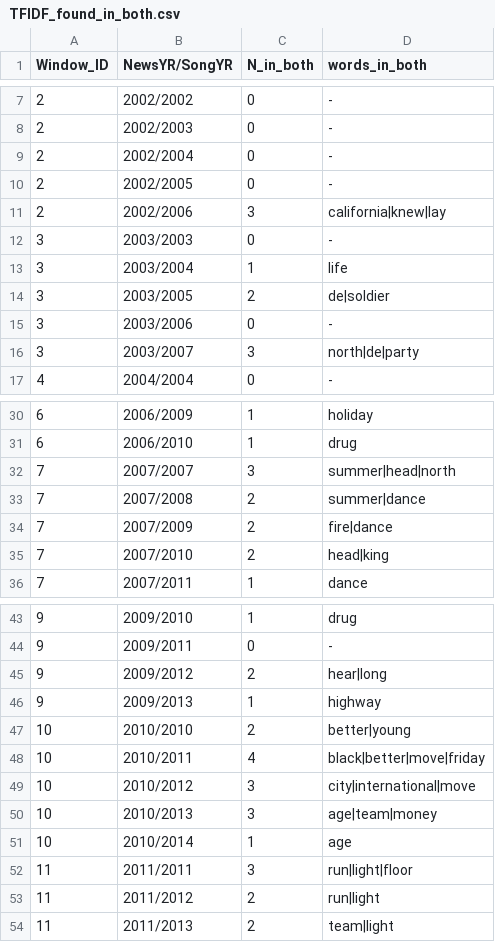
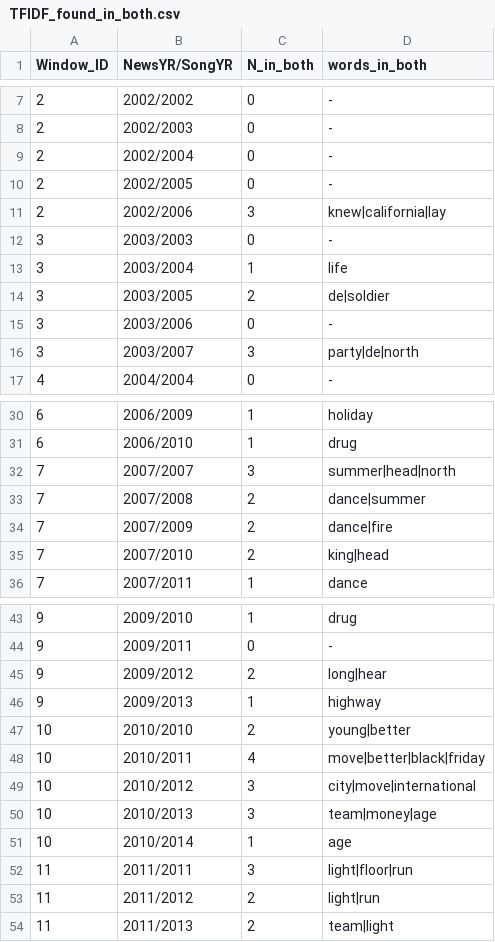
Before and after one commit to Yuerong2/final_projects, a CSV file: TFIDF_found_in_both.csv, drawn as a sheet; only a part is shown, gaps mark what is left out; the diff covers the shown part only.

```diff
--- a/TFIDF_found_in_both.csv
+++ b/TFIDF_found_in_both.csv
@@ -10,3 +10,3 @@ Window_ID,NewsYR/SongYR,N_in_both,words_in_both
 2,2002/2005,0,-
-2,2002/2006,3,california|knew|lay
+2,2002/2006,3,knew|california|lay
 3,2003/2003,0,-
@@ -15,3 +15,3 @@ Window_ID,NewsYR/SongYR,N_in_both,words_in_both
 3,2003/2006,0,-
-3,2003/2007,3,north|de|party
+3,2003/2007,3,party|de|north
 4,2004/2004,0,-
@@ -32,5 +32,5 @@ Window_ID,NewsYR/SongYR,N_in_both,words_in_both
 7,2007/2007,3,summer|head|north
-7,2007/2008,2,summer|dance
-7,2007/2009,2,fire|dance
-7,2007/2010,2,head|king
+7,2007/2008,2,dance|summer
+7,2007/2009,2,dance|fire
+7,2007/2010,2,king|head
 7,2007/2011,1,dance
@@ -44,11 +44,11 @@ Window_ID,NewsYR/SongYR,N_in_both,words_in_both
 9,2009/2011,0,-
-9,2009/2012,2,hear|long
+9,2009/2012,2,long|hear
 9,2009/2013,1,highway
-10,2010/2010,2,better|young
-10,2010/2011,4,black|better|move|friday
-10,2010/2012,3,city|international|move
-10,2010/2013,3,age|team|money
+10,2010/2010,2,young|better
+10,2010/2011,4,move|better|black|friday
+10,2010/2012,3,city|move|international
+10,2010/2013,3,team|money|age
 10,2010/2014,1,age
-11,2011/2011,3,run|light|floor
-11,2011/2012,2,run|light
+11,2011/2011,3,light|floor|run
+11,2011/2012,2,light|run
 11,2011/2013,2,team|light
```
Also changed, not shown: 4 edited cells elsewhere in this file, 1 other file.
